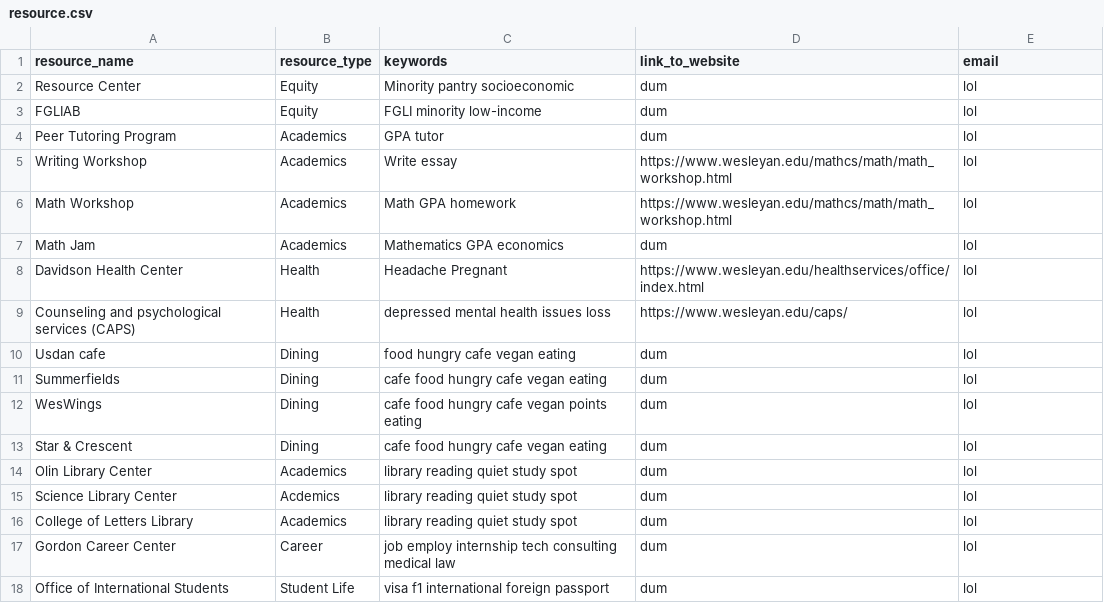
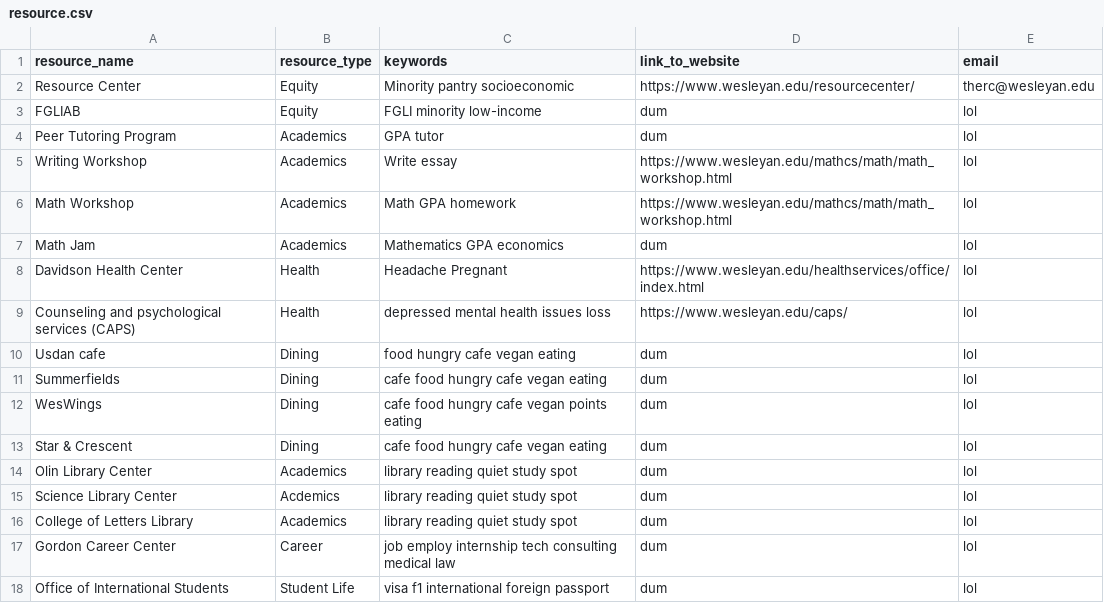
Before and after one commit to Romani20/resource-generator, a CSV file: resource.csv, drawn as a sheet.

Commit message:
i've edited the add resource page

```diff
--- a/resource.csv
+++ b/resource.csv
@@ -1,3 +1,3 @@
 resource_name, resource_type,	keywords, link_to_website, email
-Resource Center,Equity,Minority pantry socioeconomic, dum, lol
+Resource Center,Equity,Minority pantry socioeconomic, https://www.wesleyan.edu/resourcecenter/, therc@wesleyan.edu
 FGLIAB,Equity,FGLI minority low-income, dum, lol
```
Also changed, not shown: 1 other file.
